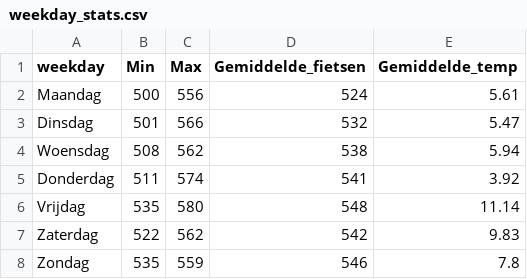
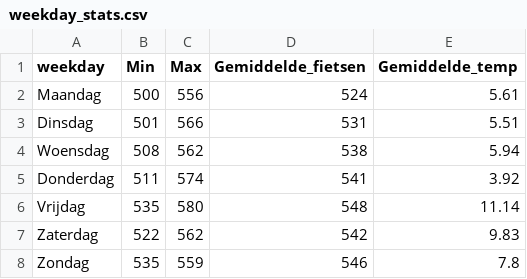
Before and after one commit to LarsGeirnaert/hogenttin-linux-2526-LarsGeirnaert, a CSV file: reports/weekday_stats.csv, drawn as a sheet.

```diff
--- a/reports/weekday_stats.csv
+++ b/reports/weekday_stats.csv
@@ -2,3 +2,3 @@ weekday,Min,Max,Gemiddelde_fietsen,Gemiddelde_temp
 Maandag,500,556,524,5.61
-Dinsdag,501,566,532,5.47
+Dinsdag,501,566,531,5.51
 Woensdag,508,562,538,5.94
```
Also changed, not shown: transformed_data/combined.csv, 6 other files.
